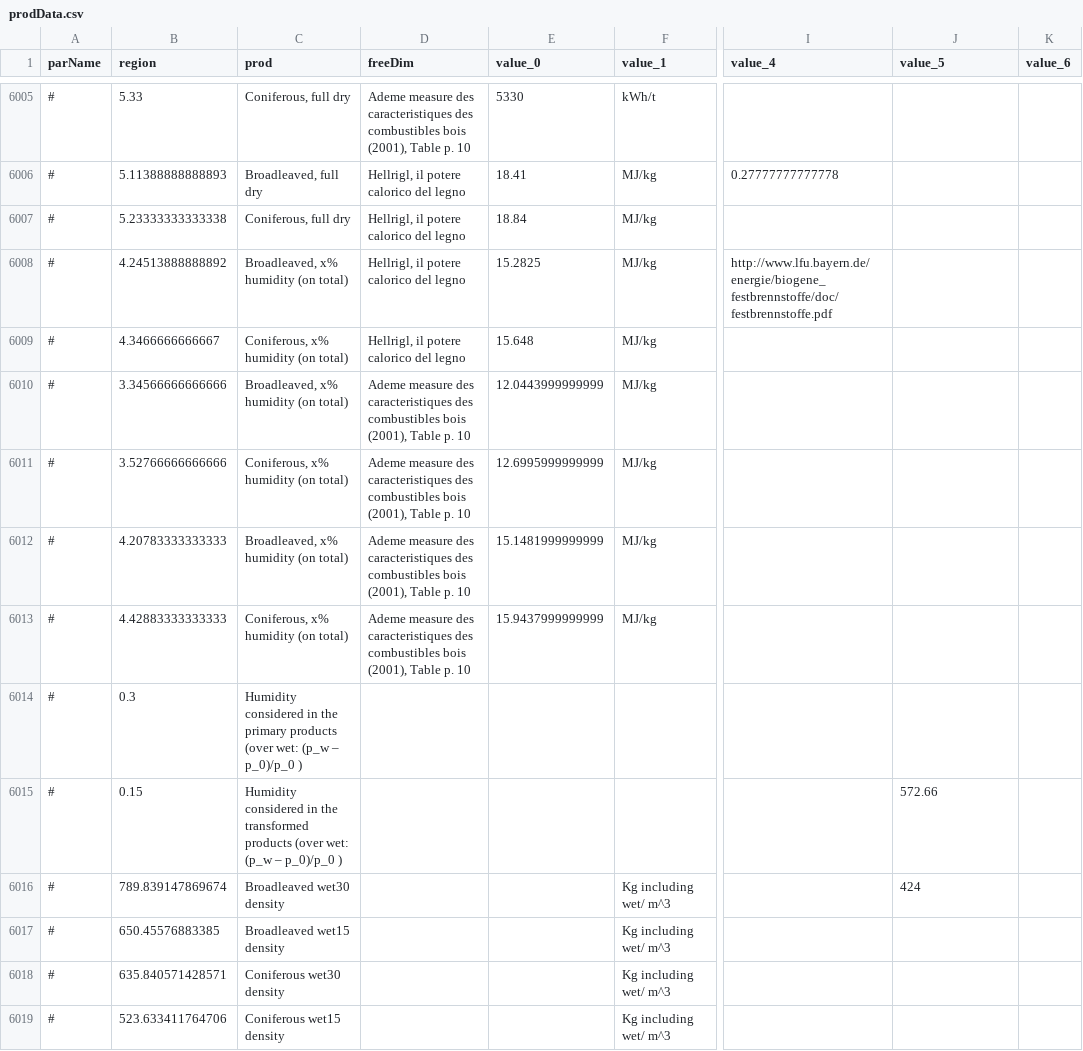
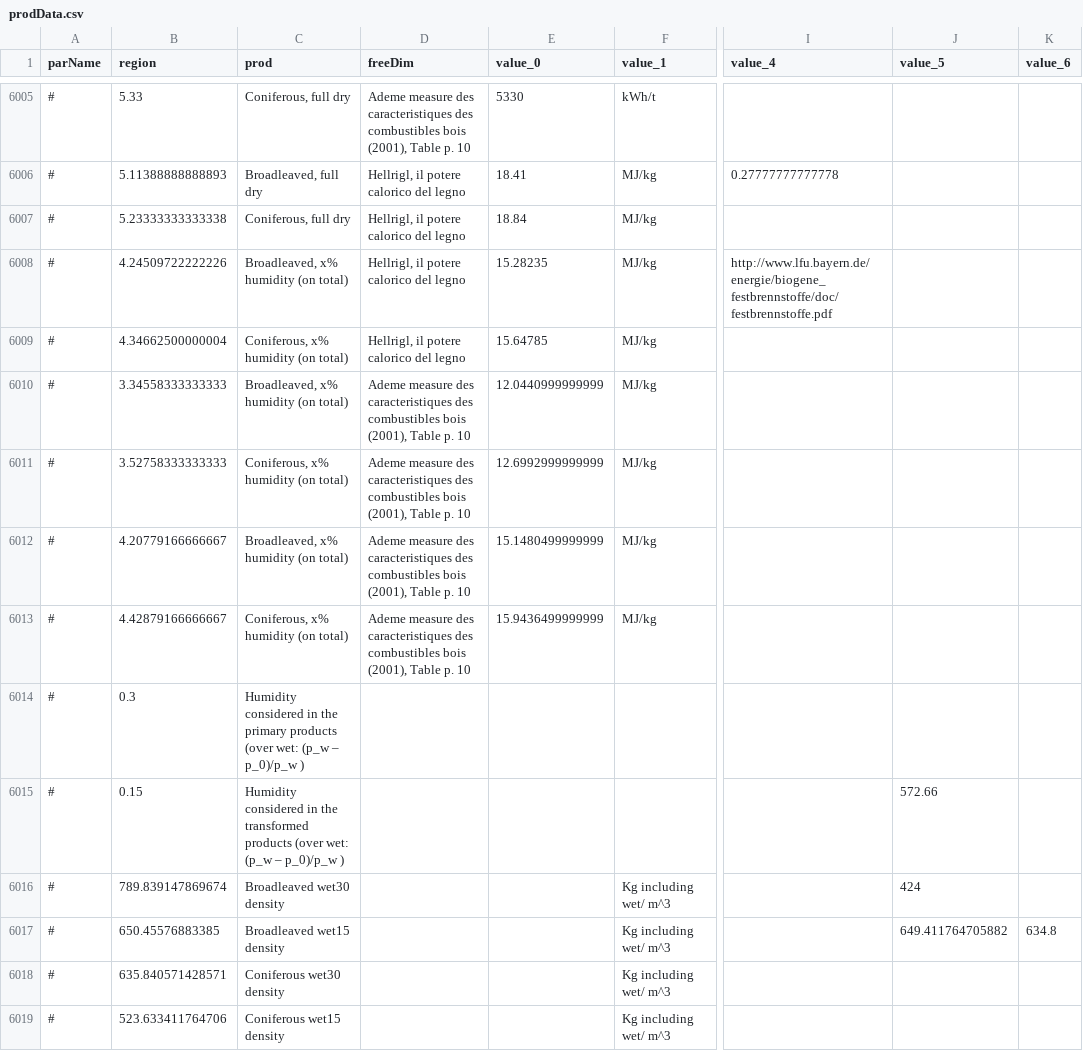
Before and after one commit to LEFNancy/ffsm_pp, a CSV file: data/cachedInput/prodData.csv, drawn as a sheet; only a part is shown, gaps mark what is left out; the diff covers the shown part only; the diff names each change by its address in the sheet, - before the commit and + after, or states it on an @@ line.

```diff
--- a/data/cachedInput/prodData.csv
+++ b/data/cachedInput/prodData.csv
-B6008 (region): 4.24513888888892
+B6008 (region): 4.24509722222226
-E6008 (value_0): 15.2825
+E6008 (value_0): 15.28235
-B6009 (region): 4.3466666666667
+B6009 (region): 4.34662500000004
-E6009 (value_0): 15.648
+E6009 (value_0): 15.64785
-B6010 (region): 3.34566666666666
+B6010 (region): 3.34558333333333
-E6010 (value_0): 12.0443999999999
+E6010 (value_0): 12.0440999999999
-B6011 (region): 3.52766666666666
+B6011 (region): 3.52758333333333
-E6011 (value_0): 12.6995999999999
+E6011 (value_0): 12.6992999999999
-B6012 (region): 4.20783333333333
+B6012 (region): 4.20779166666667
-E6012 (value_0): 15.1481999999999
+E6012 (value_0): 15.1480499999999
-B6013 (region): 4.42883333333333
+B6013 (region): 4.42879166666667
-E6013 (value_0): 15.9437999999999
+E6013 (value_0): 15.9436499999999
-C6014 (prod): …(p_w – p_0)/p_0 )
+C6014 (prod): …(p_w – p_0)/p_w )
-C6015 (prod): …(p_w – p_0)/p_0 )
+C6015 (prod): …(p_w – p_0)/p_w )
-J6017 (value_5): (empty)
+J6017 (value_5): 649.411764705882
-K6017 (value_6): (empty)
+K6017 (value_6): 634.8
```
Also changed, not shown: 27 edited cells elsewhere in this file, data/cachedInput/forData.csv, 1 other file.
